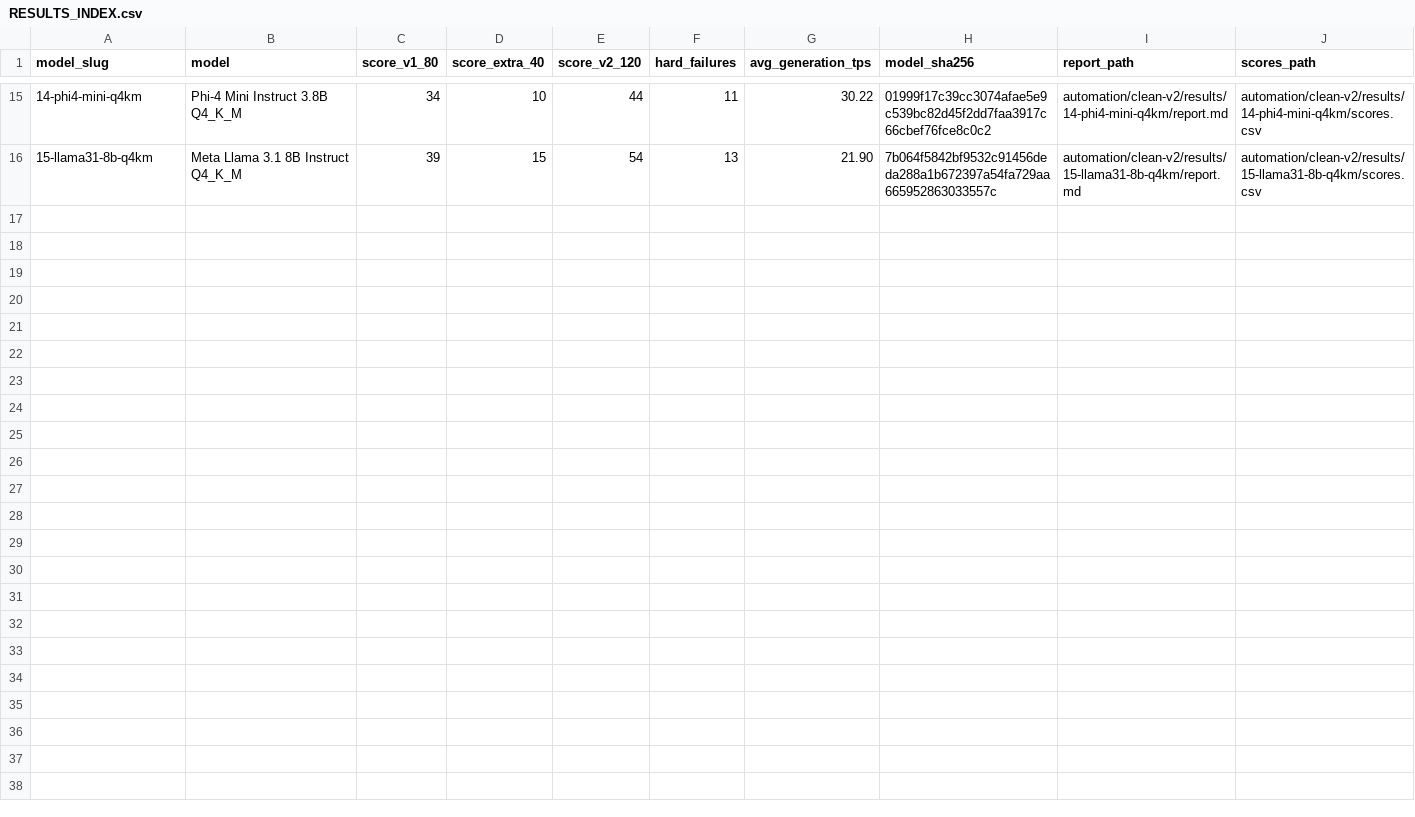
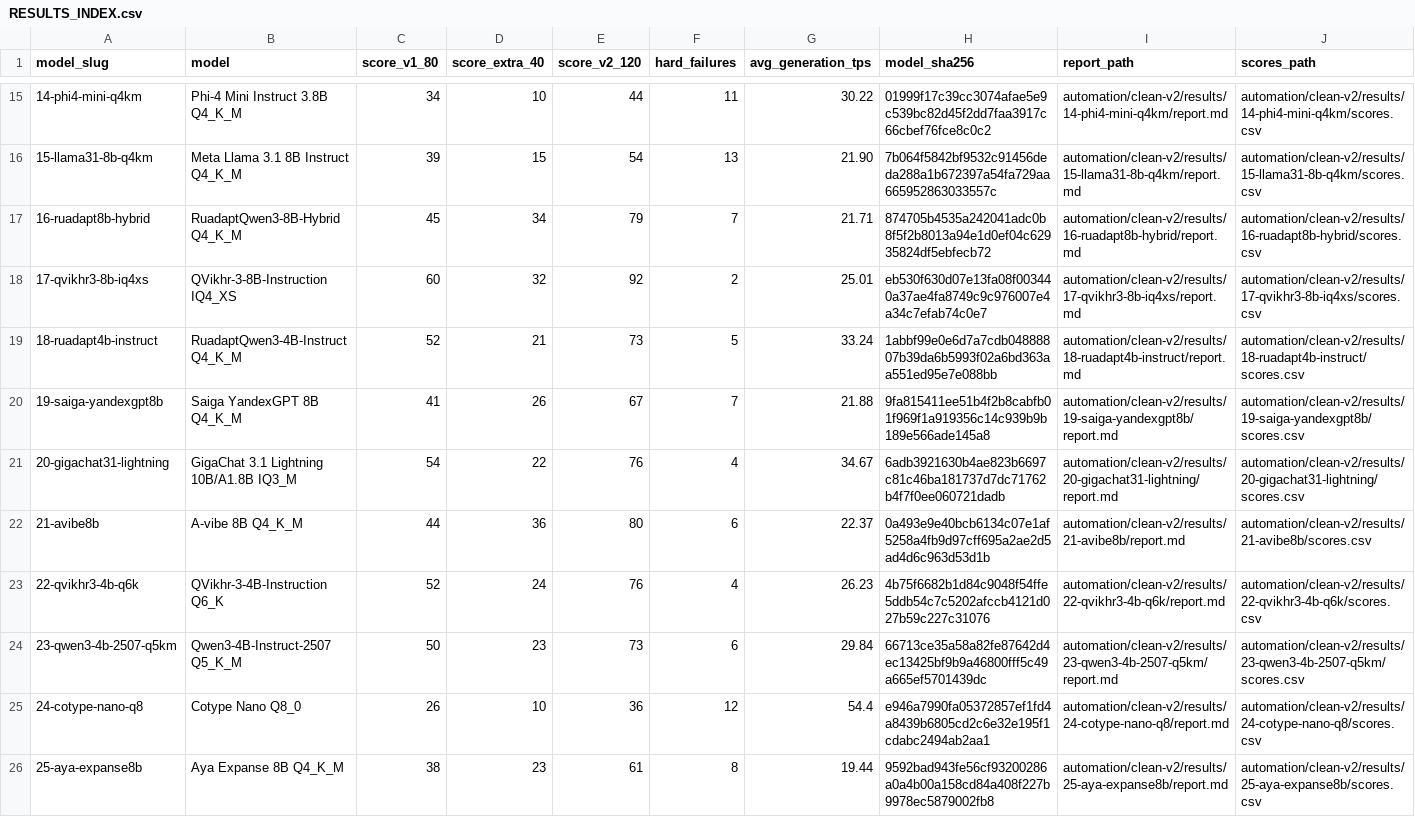
Before and after one commit to sl1mxaer/llm-benchmarks, a CSV file: automation/clean-v2/RESULTS_INDEX.csv, drawn as a sheet; only a part is shown, gaps mark what is left out; rows hold the shown columns only; the diff names each change by its address in the sheet, - before the commit and + after, or states it on an @@ line.

Commit message:
CLEAN v2: add ten model reviews, 25-model leaderboard and 375 case scores

```diff
--- a/automation/clean-v2/RESULTS_INDEX.csv
+++ b/automation/clean-v2/RESULTS_INDEX.csv
+row 17: 16-ruadapt8b-hybrid | RuadaptQwen3-8B-Hybrid Q4_K_M | 45 | 34 | 79 | 7 | 21.71 | 874705b4535a242041adc0b8f5f2b8013a94e1d0ef04c62935824df5ebfecb72 | automation/clean-v2/results/16-ruadapt8b-hybrid/report.md | automation/clean-v2/results/16-ruadapt8b-hybrid/scores.csv
+row 18: 17-qvikhr3-8b-iq4xs | QVikhr-3-8B-Instruction IQ4_XS | 60 | 32 | 92 | 2 | 25.01 | eb530f630d07e13fa08f003440a37ae4fa8749c9c976007e4a34c7efab74c0e7 | automation/clean-v2/results/17-qvikhr3-8b-iq4xs/report.md | automation/clean-v2/results/17-qvikhr3-8b-iq4xs/scores.csv
+row 19: 18-ruadapt4b-instruct | RuadaptQwen3-4B-Instruct Q4_K_M | 52 | 21 | 73 | 5 | 33.24 | 1abbf99e0e6d7a7cdb04888807b39da6b5993f02a6bd363aa551ed95e7e088bb | automation/clean-v2/results/18-ruadapt4b-instruct/report.md | automation/clean-v2/results/18-ruadapt4b-instruct/scores.csv
+row 20: 19-saiga-yandexgpt8b | Saiga YandexGPT 8B Q4_K_M | 41 | 26 | 67 | 7 | 21.88 | 9fa815411ee51b4f2b8cabfb01f969f1a919356c14c939b9b189e566ade145a8 | automation/clean-v2/results/19-saiga-yandexgpt8b/report.md | automation/clean-v2/results/19-saiga-yandexgpt8b/scores.csv
+row 21: 20-gigachat31-lightning | GigaChat 3.1 Lightning 10B/A1.8B IQ3_M | 54 | 22 | 76 | 4 | 34.67 | 6adb3921630b4ae823b6697c81c46ba181737d7dc71762b4f7f0ee060721dadb | automation/clean-v2/results/20-gigachat31-lightning/report.md | automation/clean-v2/results/20-gigachat31-lightning/scores.csv
+row 22: 21-avibe8b | A-vibe 8B Q4_K_M | 44 | 36 | 80 | 6 | 22.37 | 0a493e9e40bcb6134c07e1af5258a4fb9d97cff695a2ae2d5ad4d6c963d53d1b | automation/clean-v2/results/21-avibe8b/report.md | automation/clean-v2/results/21-avibe8b/scores.csv
+row 23: 22-qvikhr3-4b-q6k | QVikhr-3-4B-Instruction Q6_K | 52 | 24 | 76 | 4 | 26.23 | 4b75f6682b1d84c9048f54ffe5ddb54c7c5202afccb4121d027b59c227c31076 | automation/clean-v2/results/22-qvikhr3-4b-q6k/report.md | automation/clean-v2/results/22-qvikhr3-4b-q6k/scores.csv
+row 24: 23-qwen3-4b-2507-q5km | Qwen3-4B-Instruct-2507 Q5_K_M | 50 | 23 | 73 | 6 | 29.84 | 66713ce35a58a82fe87642d4ec13425bf9b9a46800fff5c49a665ef5701439dc | automation/clean-v2/results/23-qwen3-4b-2507-q5km/report.md | automation/clean-v2/results/23-qwen3-4b-2507-q5km/scores.csv
+row 25: 24-cotype-nano-q8 | Cotype Nano Q8_0 | 26 | 10 | 36 | 12 | 54.4 | e946a7990fa05372857ef1fd4a8439b6805cd2c6e32e195f1cdabc2494ab2aa1 | automation/clean-v2/results/24-cotype-nano-q8/report.md | automation/clean-v2/results/24-cotype-nano-q8/scores.csv
+row 26: 25-aya-expanse8b | Aya Expanse 8B Q4_K_M | 38 | 23 | 61 | 8 | 19.44 | 9592bad943fe56cf93200286a0a4b00a158cd84a408f227b9978ec5879002fb8 | automation/clean-v2/results/25-aya-expanse8b/report.md | automation/clean-v2/results/25-aya-expanse8b/scores.csv
```
Also changed, not shown: 35 other files.
